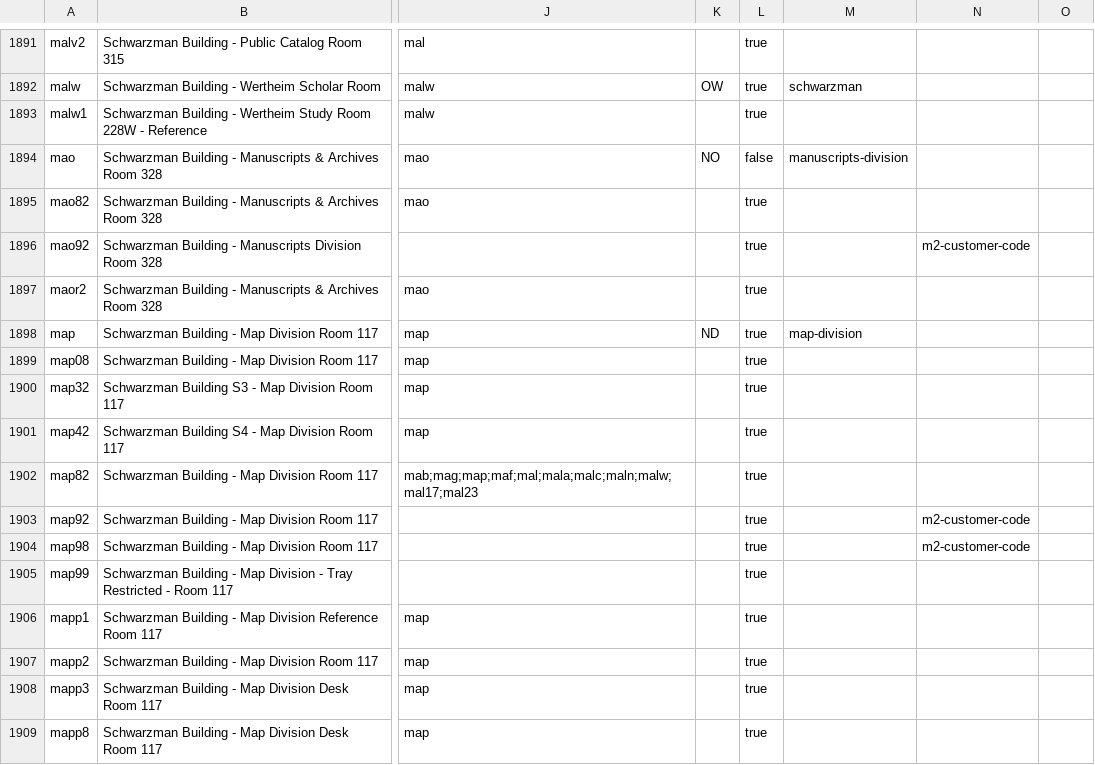
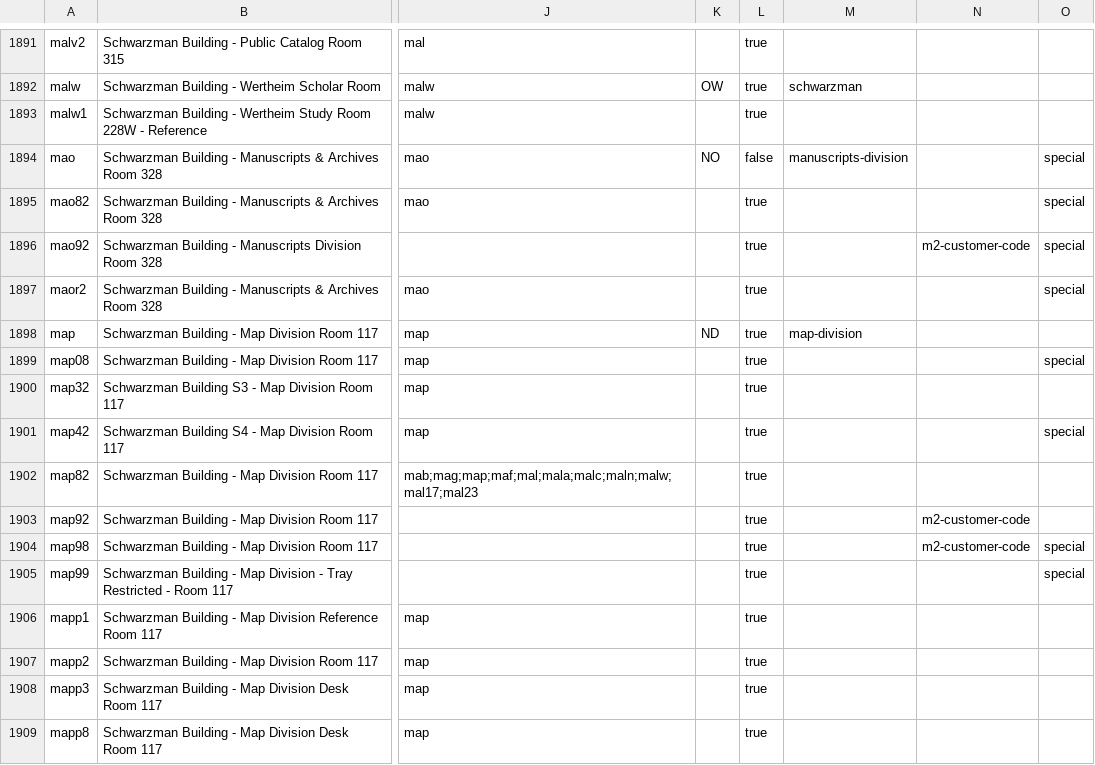
Before and after one commit to NYPL/nypl-core, a CSV file: vocabularies/csv/locations.csv, drawn as a sheet; only a part is shown, gaps mark what is left out; the diff covers the shown part only; the diff names each change by its address in the sheet, - before the commit and + after, or states it on an @@ line.

Commit message:
add special collection flag to locations.csv

```diff
--- a/vocabularies/csv/locations.csv
+++ b/vocabularies/csv/locations.csv
-O1894:O1897: (empty)
+O1894:O1897: special
-O1899: (empty)
+O1899: special
-O1901: (empty)
+O1901: special
-O1904:O1905: (empty)
+O1904:O1905: special
```
Also changed, not shown: 60 edited cells elsewhere in this file.
